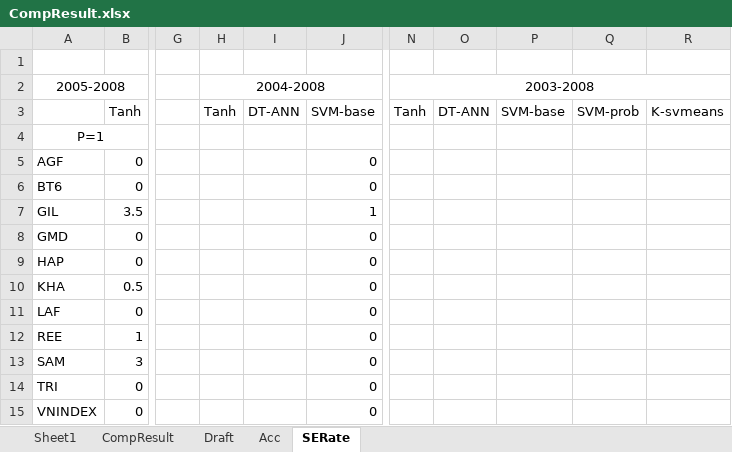
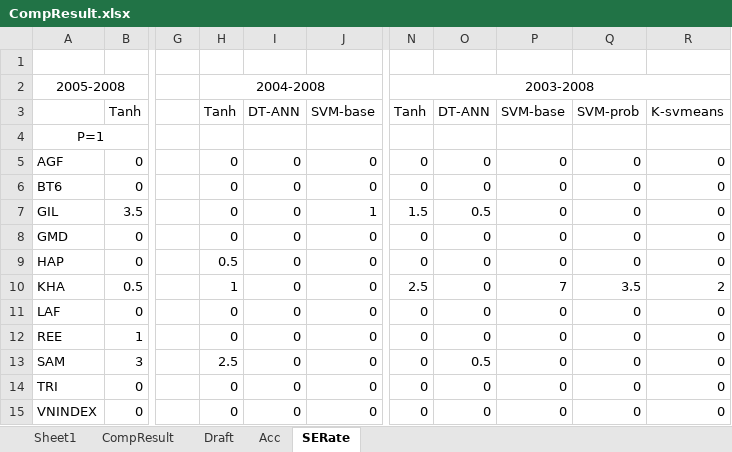
Before and after one commit to mylgoehy/stocktrendresearch, an Excel workbook: Document/CompResult.xlsx, sheet SERate, drawn as a sheet; only a part is shown, gaps mark what is left out; values as stored, in another font and other column widths than the file's, no borders; the diff covers the shown part only; the diff names each change by its address in the sheet, - before the commit and + after, or states it on an @@ line.

```diff
--- a/Document/CompResult.xlsx (sheet SERate)
+++ b/Document/CompResult.xlsx (sheet SERate)
-H5:H8: (empty)
+H5:H8: 0
-I5:I15: (empty)
+I5:I15: 0
-N5:N6: (empty)
+N5:N6: 0
-O5:O6: (empty)
+O5:O6: 0
-P5:P9: (empty)
+P5:P9: 0
-Q5:Q9: (empty)
+Q5:Q9: 0
-R5:R9: (empty)
+R5:R9: 0
-N7: (empty)
+N7: 1.5
-O7: (empty)
+O7: 0.5
-N8:N9: (empty)
+N8:N9: 0
-O8:O12: (empty)
+O8:O12: 0
-H9: (empty)
+H9: 0.5
-H10: (empty)
+H10: 1
-N10: (empty)
+N10: 2.5
-P10: (empty)
+P10: 7
-Q10: (empty)
+Q10: 3.5
-R10: (empty)
+R10: 2
-H11:H12: (empty)
+H11:H12: 0
-N11:N15: (empty)
+N11:N15: 0
-P11:P15: (empty)
+P11:P15: 0
-Q11:Q15: (empty)
+Q11:Q15: 0
-R11:R15: (empty)
+R11:R15: 0
-H13: (empty)
+H13: 2.5
-O13: (empty)
+O13: 0.5
-H14:H15: (empty)
+H14:H15: 0
-O14:O15: (empty)
+O14:O15: 0
```
Also changed, not shown: 1 added row, 1 removed row, 98 edited cells and cell formats elsewhere in this sheet, sheet Acc, charts or pictures, 5 other files.
